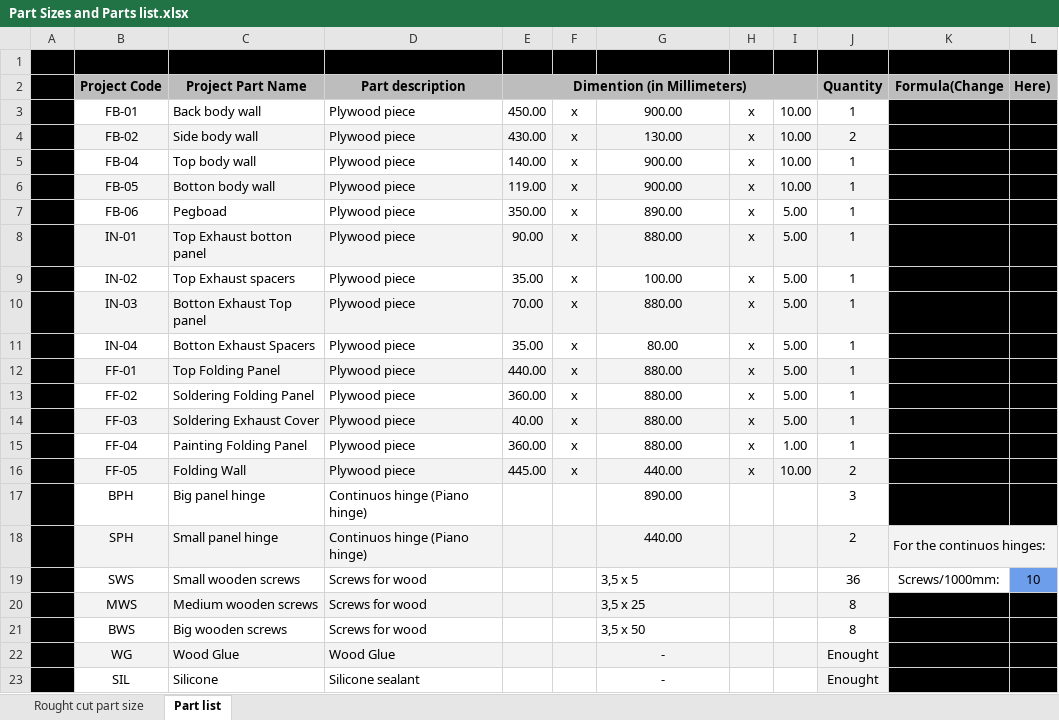
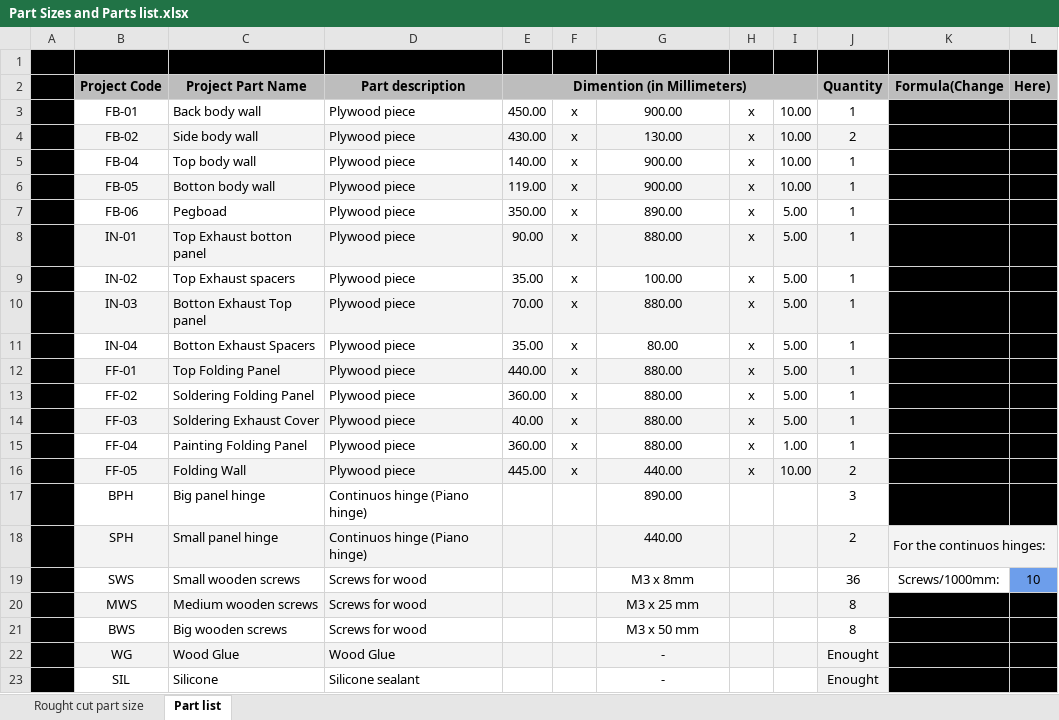
Before and after one commit to cyberdeckcipher/Sigma_Soldering_Booth, an Excel workbook: Part Sizes and Parts list.xlsx, sheet Part list, drawn as a sheet; values as stored, in another font and other column widths than the file's, no borders; the diff names each change by its address in the sheet, - before the commit and + after, or states it on an @@ line.

Commit message:
:hammer: Updating screw sizes at the part list

```diff
--- a/Part Sizes and Parts list.xlsx (sheet Part list)
+++ b/Part Sizes and Parts list.xlsx (sheet Part list)
-G19: 3,5 x 5
+G19: M3 x 8mm
-G19:G21 alignment: left
+G19:G21 alignment: center
-G20: 3,5 x 25
+G20: M3 x 25 mm
-G21: 3,5 x 50
+G21: M3 x 50 mm
```
